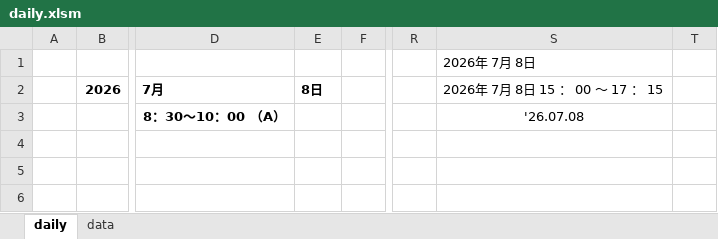
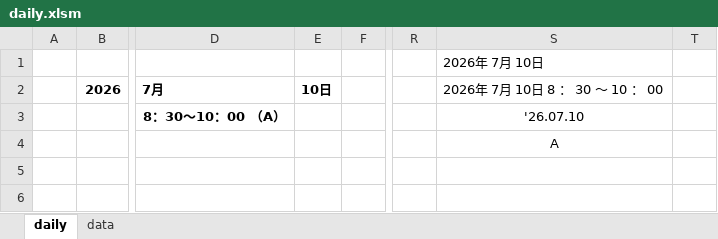
Before and after one commit to painkiller8880888/quality-control-HQ, an Excel workbook: excel/daily.xlsm, sheet daily, drawn as a sheet; only a part is shown, gaps mark what is left out; values as stored, in another font and other column widths than the file's, no borders; charts and pictures not drawn; the diff names each change by its address in the sheet, - before the commit and + after, or states it on an @@ line.

```diff
--- a/excel/daily.xlsm (sheet daily)
+++ b/excel/daily.xlsm (sheet daily)
-S1: 2026年 7月 8日
+S1: 2026年 7月 10日
-E2: 8日
+E2: 10日
-S2: 2026年 7月 8日 15 ： 00 ～ 17 ： 15
+S2: 2026年 7月 10日 8 ： 30 ～ 10 ： 00
-S3: '26.07.08
+S3: '26.07.10
-S4: (empty)
+S4: A
```
Also changed, not shown: sheet data, charts or pictures, 9 other files.
